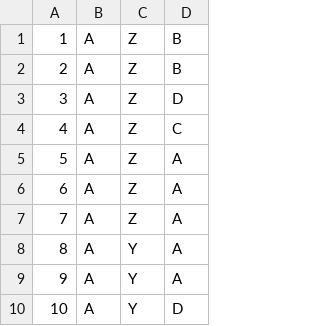
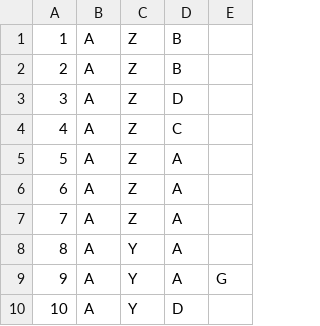
Before and after one commit to hpi-sam/dps.training_qrcode_generator, a CSV file: input/patients.csv, drawn as a sheet; only a part is shown; the diff names each change by its address in the sheet, - before the commit and + after, or states it on an @@ line.

Commit message:
add optional 'gehfähig' box to patient cards.

```diff
--- a/input/patients.csv
+++ b/input/patients.csv
+column E, row 9: G
```
Also changed, not shown: 4 other files.
